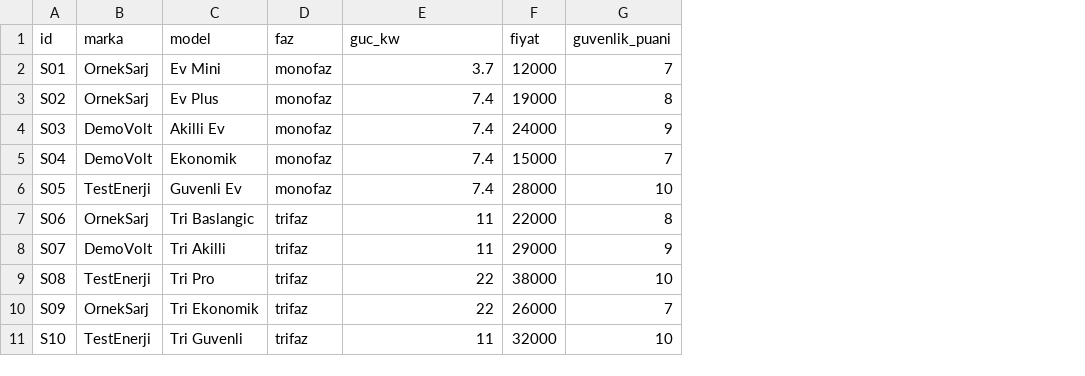
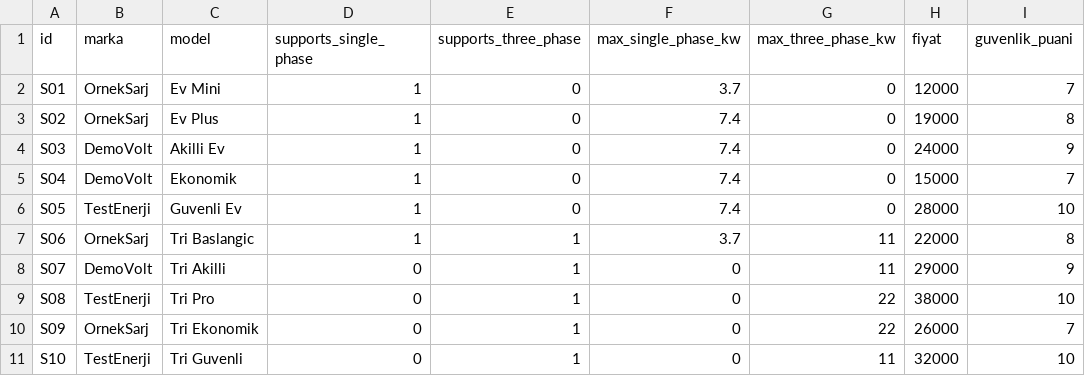
Before and after one commit to sedatulubaba/ev-sarj-karar-destek, a CSV file: data/sarj_istasyonlari.csv, drawn as a sheet; only a part is shown; removed rows and columns are numbered as before the commit, all else as after; the diff names each change by its address in the sheet, - before the commit and + after, or states it on an @@ line.

```diff
--- a/data/sarj_istasyonlari.csv
+++ b/data/sarj_istasyonlari.csv
-column D (faz), rows 2-11: monofaz | monofaz | monofaz | monofaz | monofaz | trifaz | trifaz | trifaz | trifaz | trifaz
+column D (supports_single_phase), rows 2-11: 1 | 1 | 1 | 1 | 1 | 1 | 0 | 0 | 0 | 0
+column E (supports_three_phase), rows 2-11: 0 | 0 | 0 | 0 | 0 | 1 | 1 | 1 | 1 | 1
+column G (max_three_phase_kw), rows 2-11: 0 | 0 | 0 | 0 | 0 | 11 | 11 | 22 | 22 | 11
-F1: guc_kw
+F1: max_single_phase_kw
-F7 (max_single_phase_kw): 11
+F7 (max_single_phase_kw): 3.7
-F8 (max_single_phase_kw): 11
+F8 (max_single_phase_kw): 0
-F9:F10 (max_single_phase_kw): 22
+F9:F10 (max_single_phase_kw): 0
-F11 (max_single_phase_kw): 11
+F11 (max_single_phase_kw): 0
```
Also changed, not shown: 15 other files.
